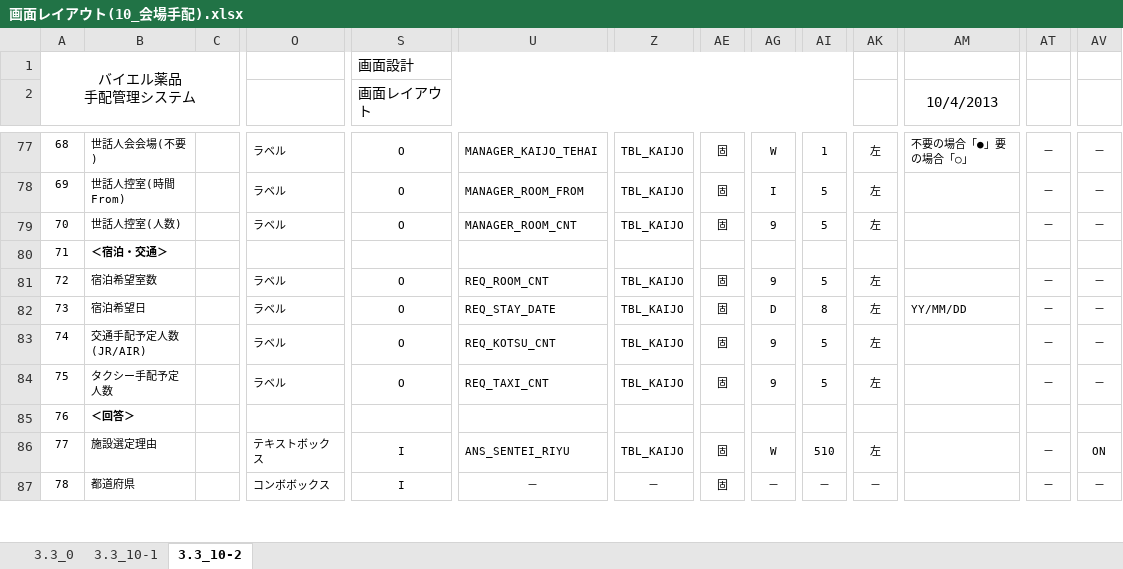
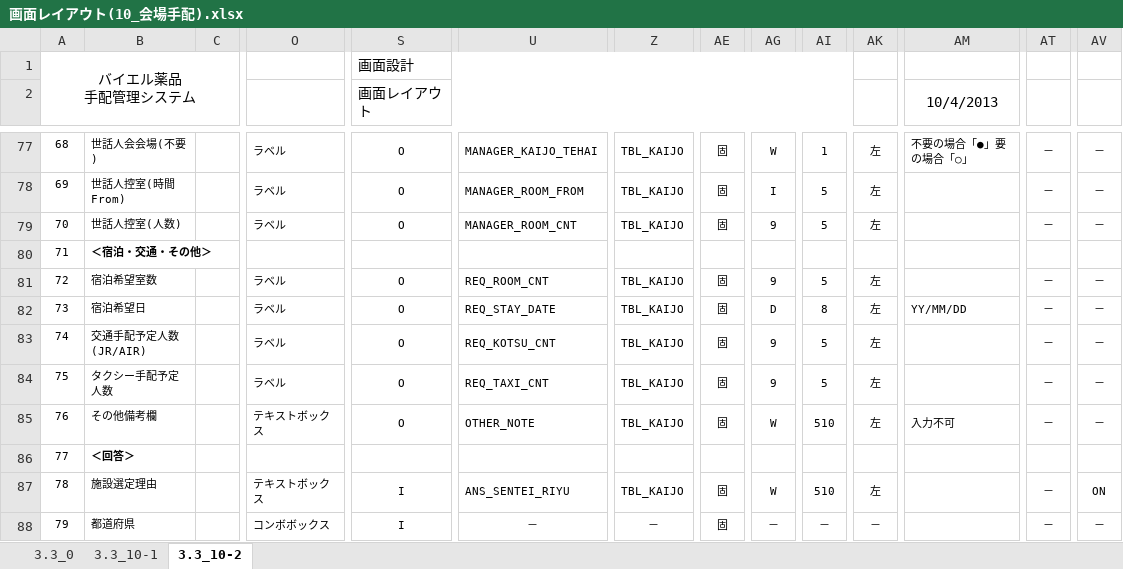
Before and after one commit to MakoYamada/pj_monolith, an Excel workbook: 20 開発資料/02.画面、帳票設計/画面レイアウト(10_会場手配).xlsx, sheet 3.3_10-2, drawn as a sheet; only a part is shown, gaps mark what is left out; values as stored, in another font and other column widths than the file's, no borders; addresses are those after the commit; rows hold the shown columns only; the diff names each change by its address in the sheet, - before the commit and + after, or states it on an @@ line.

Commit message:
Vss2Git

```diff
--- a/20 開発資料/02.画面、帳票設計/画面レイアウト(10_会場手配).xlsx (sheet 3.3_10-2)
+++ b/20 開発資料/02.画面、帳票設計/画面レイアウト(10_会場手配).xlsx (sheet 3.3_10-2)
-B80: ＜宿泊・交通＞
+B80: ＜宿泊・交通・その他＞
+row 85: 76 | その他備考欄 |  | テキストボックス | O | OTHER_NOTE | TBL_KAIJO | 固 | W | 510 | 左 | 入力不可 | － | －
@@ column A renumbered from row 86 down @@
```
Also changed, not shown: charts or pictures.
